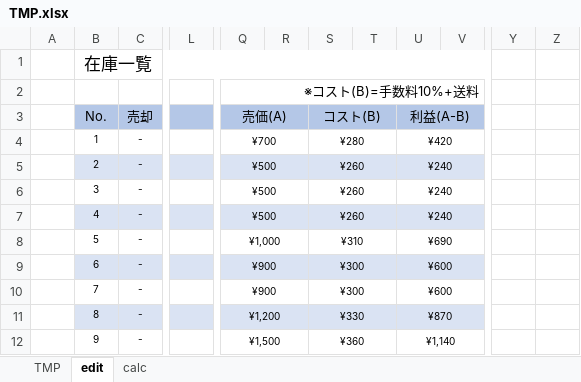
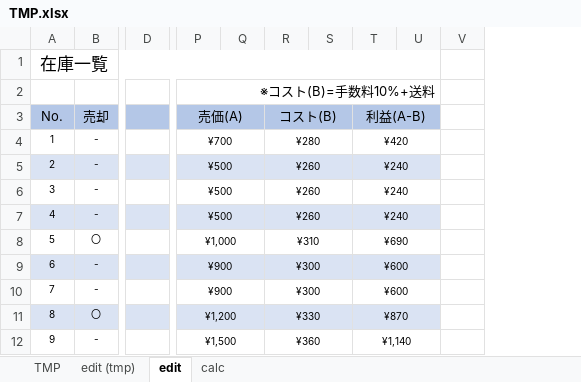
Before and after one commit to haramisuky/stock.github.io, an Excel workbook: TMP.xlsx, sheet edit, drawn as a sheet; only a part is shown, gaps mark what is left out; values as stored, in another font and other column widths than the file's, no borders; removed rows and columns are numbered as before the commit, all else as after; the diff covers the shown part only; the diff names each change by its address in the sheet, - before the commit and + after, or states it on an @@ line.

```diff
--- a/TMP.xlsx (sheet edit)
+++ b/TMP.xlsx (sheet edit)
+sheet tab: edit (tmp)
-column A, empty
+column D, empty
-column L, empty
+column U, empty
-column Y, empty
-column Z, empty
-B1:V1 merged
+A1:U1 merged
-Q2:V2 merged
+P2:U2 merged
-U3:V3 merged
+T3:U3 merged
-V3 fill: #B4C7E7
+V3 fill: none
-U4:V4 merged
+T4:U4 merged
-U5:V5 merged
+T5:U5 merged
-V5 fill: #DAE3F3
+V5 fill: none
-U6:V6 merged
+T6:U6 merged
-U7:V7 merged
+T7:U7 merged
-V7 fill: #DAE3F3
+V7 fill: none
-B8 (売却): -
+B8 (売却): 〇
-U8:V8 merged
+T8:U8 merged
-U9:V9 merged
+T9:U9 merged
-V9 fill: #DAE3F3
+V9 fill: none
-U10:V10 merged
+T10:U10 merged
-B11 (売却): -
+B11 (売却): 〇
-U11:V11 merged
+T11:U11 merged
-V11 fill: #DAE3F3
+V11 fill: none
-U12:V12 merged
+T12:U12 merged
```
Also changed, not shown: 1 edited cell, cell formats and merged cells elsewhere in this sheet, sheet calc, formulas that keep their value, 5 other files.
